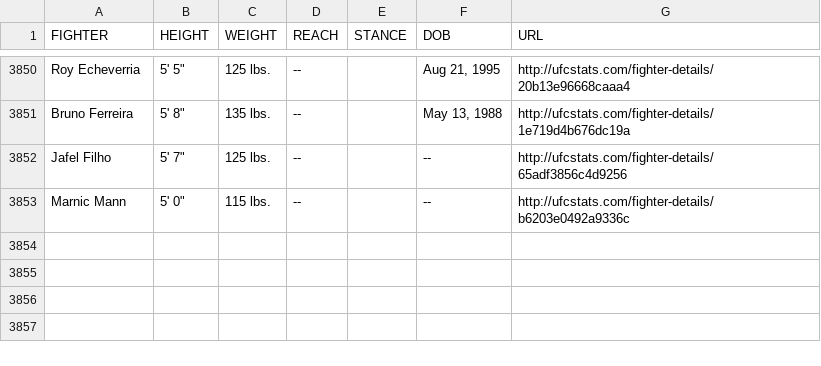
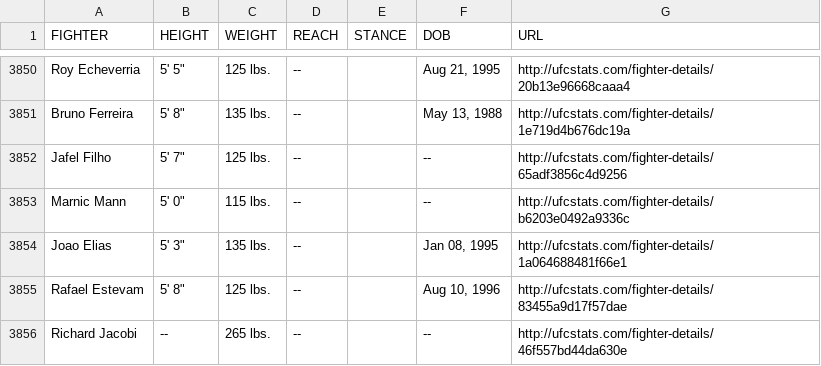
Before and after one commit to YashD5291/UFC-Stats-Scrap, a CSV file: ufc_fighter_tott.csv, drawn as a sheet; only a part is shown, gaps mark what is left out.

Commit message:
2022-06-15 data refresh

```diff
--- a/ufc_fighter_tott.csv
+++ b/ufc_fighter_tott.csv
@@ -3853 +3853,4 @@ Jafel Filho,"5' 7""",125 lbs.,--,,--,http://ufcstats.com/fighter-details/65adf38
 Marnic Mann,"5' 0""",115 lbs.,--,,--,http://ufcstats.com/fighter-details/b6203e0492a9336c
+Joao Elias,"5' 3""",135 lbs.,--,,"Jan 08, 1995",http://ufcstats.com/fighter-details/1a064688481f66e1
+Rafael Estevam,"5' 8""",125 lbs.,--,,"Aug 10, 1996",http://ufcstats.com/fighter-details/83455a9d17f57dae
+Richard Jacobi,--,265 lbs.,--,,--,http://ufcstats.com/fighter-details/46f557bd44da630e
```
Also changed, not shown: ufc_fighter_details.csv.
